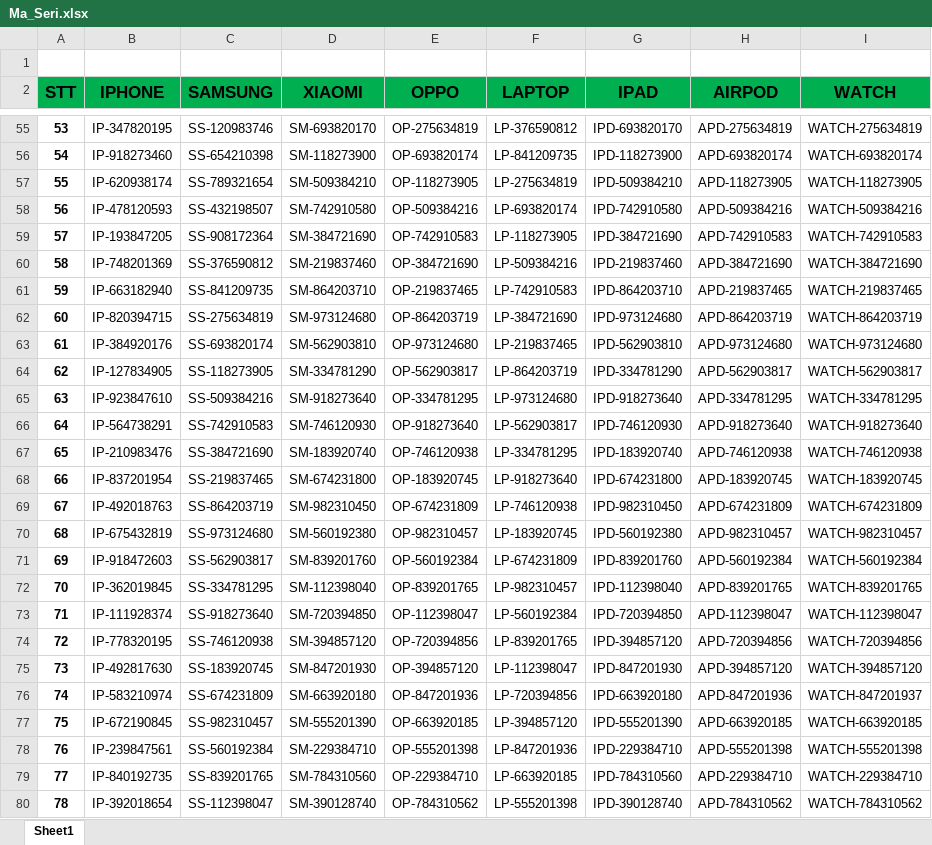
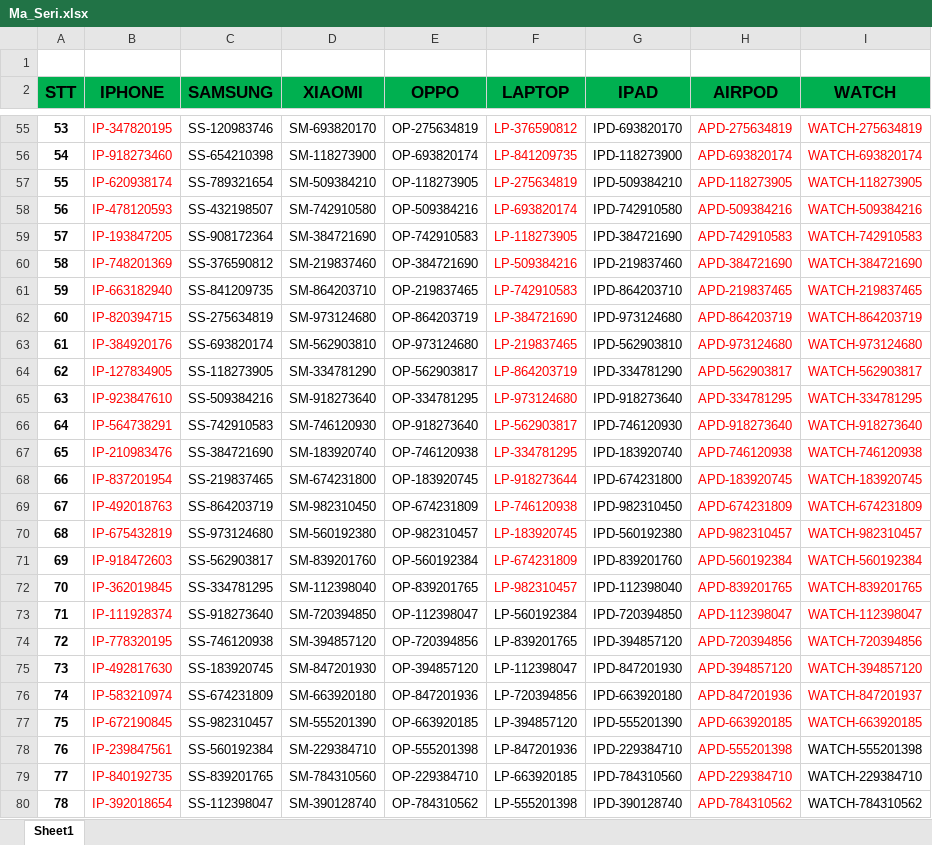
Before and after one commit to Van-Thanh-IT/GraduationProject, an Excel workbook: Ma_Seri.xlsx, sheet Sheet1, drawn as a sheet; only a part is shown, gaps mark what is left out; values as stored, in another font and other column widths than the file's, no borders; the diff covers the shown part only; the diff names each change by its address in the sheet, - before the commit and + after, or states it on an @@ line.

```diff
--- a/Ma_Seri.xlsx (sheet Sheet1)
+++ b/Ma_Seri.xlsx (sheet Sheet1)
-B55:B80 text colour: black
+B55:B80 text colour: #FF0000
-F55:F72 text colour: black
+F55:F72 text colour: #FF0000
-H55:I77 text colour: black
+H55:I77 text colour: #FF0000
-F68 (LAPTOP): LP-918273640
+F68 (LAPTOP): LP-918273644
-H78:H80 text colour: black
+H78:H80 text colour: #FF0000
```
Also changed, not shown: cell formats elsewhere in this sheet, 3 other files.
